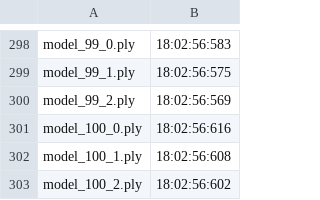
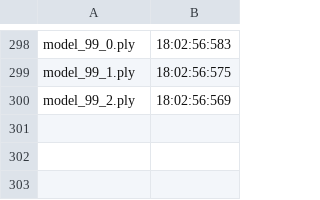
Before and after one commit to toyukan6/EmvirontMaker, a CSV file: polygons/lookfrontleft/index.csv, drawn as a sheet; only a part is shown, gaps mark what is left out; the diff names each change by its address in the sheet, - before the commit and + after, or states it on an @@ line.

```diff
--- a/polygons/lookfrontleft/index.csv
+++ b/polygons/lookfrontleft/index.csv
-row 301: model_100_0.ply | 18:02:56:616
-row 302: model_100_1.ply | 18:02:56:608
-row 303: model_100_2.ply | 18:02:56:602
```
Also changed, not shown: polygons/lookbackleft/index.csv, polygons/lookfrontright/index.csv, 46 other files.
